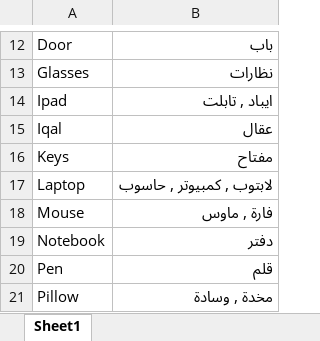
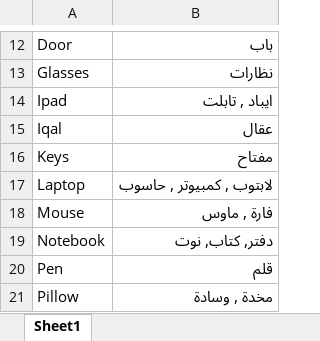
Before and after one commit to AI-bootcamp/capstone-project-letterhunter, an Excel workbook: New_Dataset.xlsx, sheet Sheet1, drawn as a sheet; only a part is shown, gaps mark what is left out; values as stored, in another font and other column widths than the file's, no borders; the diff names each change by its address in the sheet, - before the commit and + after, or states it on an @@ line.

```diff
--- a/New_Dataset.xlsx (sheet Sheet1)
+++ b/New_Dataset.xlsx (sheet Sheet1)
-B19: دفتر
+B19: دفتر, كتاب, نوت
```
Also changed, not shown: history.xlsx.
